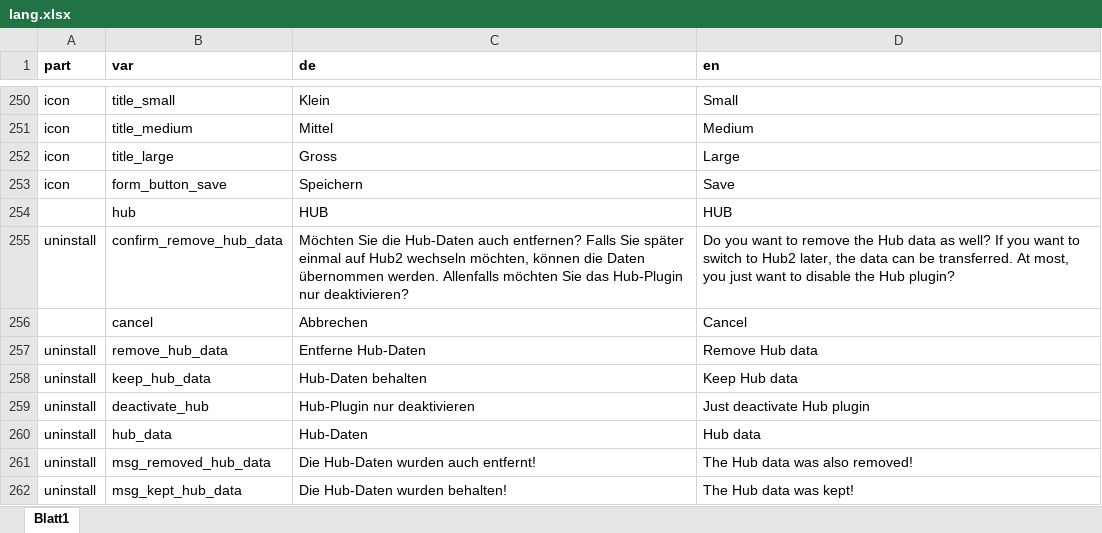
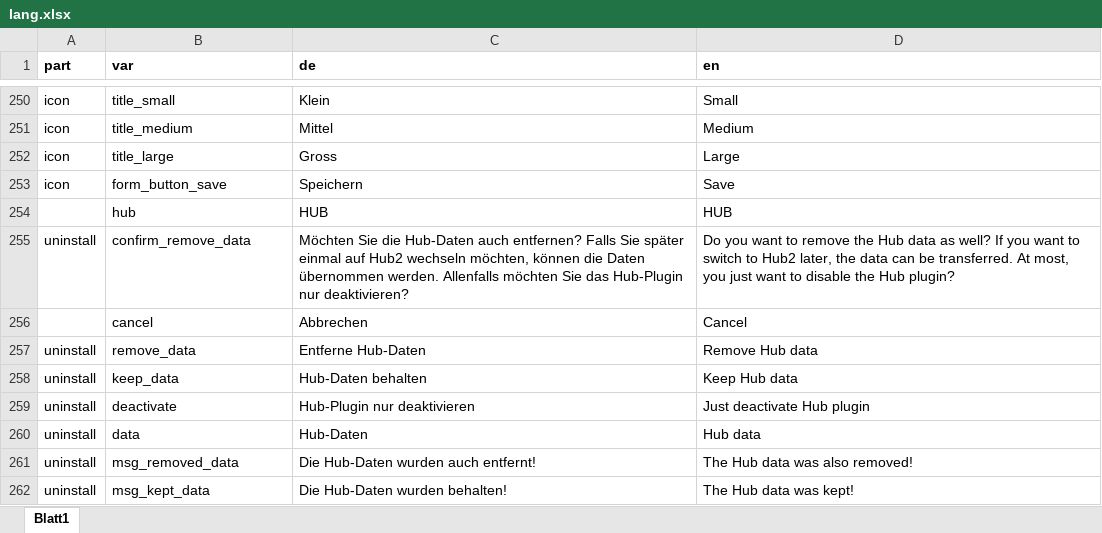
Before and after one commit to srsolutionsag/Hub, an Excel workbook: lang/lang.xlsx, sheet Blatt1, drawn as a sheet; only a part is shown, gaps mark what is left out; values as stored, in another font and other column widths than the file's, no borders; the diff names each change by its address in the sheet, - before the commit and + after, or states it on an @@ line.

```diff
--- a/lang/lang.xlsx (sheet Blatt1)
+++ b/lang/lang.xlsx (sheet Blatt1)
-B255 (var): confirm_remove_hub_data
+B255 (var): confirm_remove_data
-B257 (var): remove_hub_data
+B257 (var): remove_data
-B258 (var): keep_hub_data
+B258 (var): keep_data
-B259 (var): deactivate_hub
+B259 (var): deactivate
-B260 (var): hub_data
+B260 (var): data
-B261 (var): msg_removed_hub_data
+B261 (var): msg_removed_data
-B262 (var): msg_kept_hub_data
+B262 (var): msg_kept_data
```
Also changed, not shown: 4 other files.
